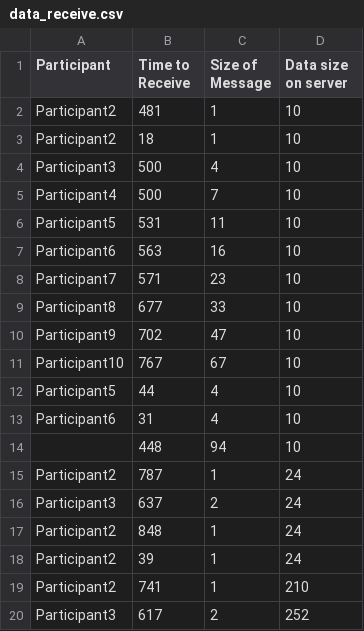
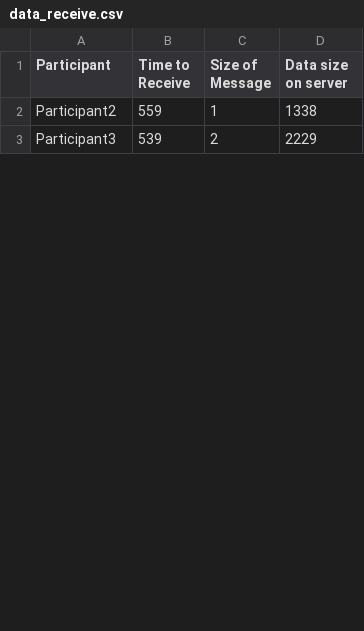
Before and after one commit to antonionehme/audit-repository, a CSV file: AuditProject/AuditProject/client/data_receive.csv, drawn as a sheet; only a part is shown; the diff covers the shown part only.

Commit message:
Recording Message Length on CSV

```diff
--- a/AuditProject/AuditProject/client/data_receive.csv
+++ b/AuditProject/AuditProject/client/data_receive.csv
@@ -1,20 +1,3 @@
 Participant,Time to Receive,Size of Message,Data size on server
-Participant2,481,1,10
-Participant2,18,1,10
-Participant3,500,4,10
-Participant4,500,7,10
-Participant5,531,11,10
-Participant6,563,16,10
-Participant7,571,23,10
-Participant8,677,33,10
-Participant9,702,47,10
-Participant10,767,67,10
-Participant5,44,4,10
-Participant6,31,4,10
-,448,94,10
-Participant2,787,1,24
-Participant3,637,2,24
-Participant2,848,1,24
-Participant2,39,1,24
-Participant2,741,1,210
-Participant3,617,2,252
+Participant2,559,1,1338
+Participant3,539,2,2229
```
Also changed, not shown: 15 added rows, 15 removed rows and 4 edited cells elsewhere in this file, AuditProject/AuditProject/client/data_send.csv, 5 other files.
